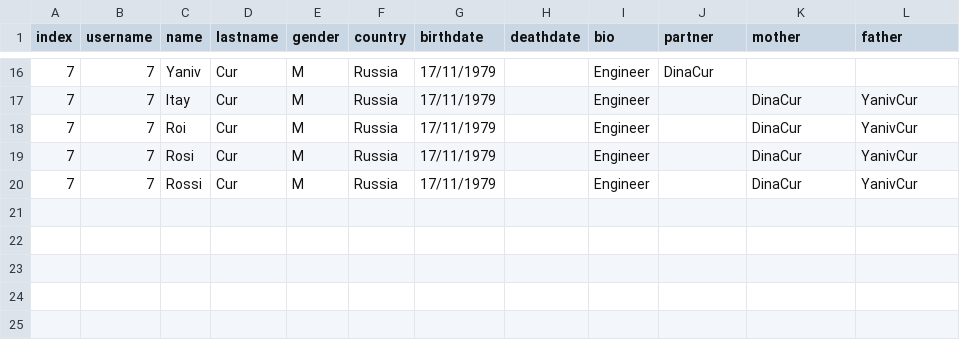
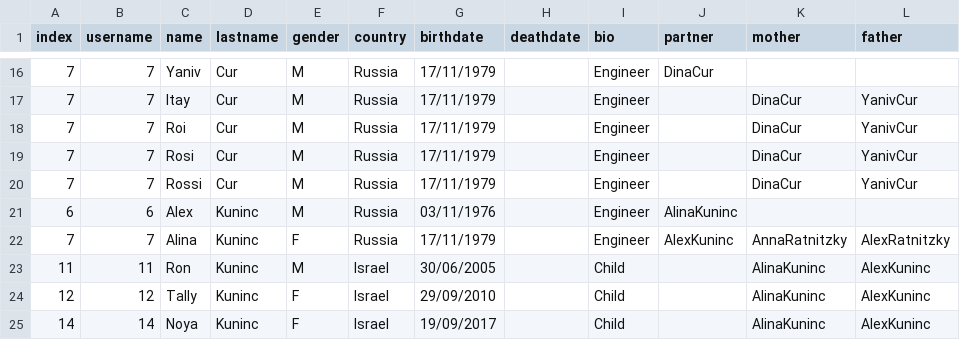
Before and after one commit to ronkunin/test_name, a CSV file: FamilyTree.csv, drawn as a sheet; only a part is shown, gaps mark what is left out; the diff names each change by its address in the sheet, - before the commit and + after, or states it on an @@ line.

Commit message:
FamilyTree.csv

```diff
--- a/FamilyTree.csv
+++ b/FamilyTree.csv
+row 21: 6 | 6 | Alex | Kuninc | M | Russia | 03/11/1976 |  | Engineer | AlinaKuninc
+row 22: 7 | 7 | Alina | Kuninc | F | Russia | 17/11/1979 |  | Engineer | AlexKuninc | AnnaRatnitzky | AlexRatnitzky
+row 23: 11 | 11 | Ron | Kuninc | M | Israel | 30/06/2005 |  | Child |  | AlinaKuninc | AlexKuninc
+row 24: 12 | 12 | Tally | Kuninc | F | Israel | 29/09/2010 |  | Child |  | AlinaKuninc | AlexKuninc
+row 25: 14 | 14 | Noya | Kuninc | F | Israel | 19/09/2017 |  | Child |  | AlinaKuninc | AlexKuninc
```
